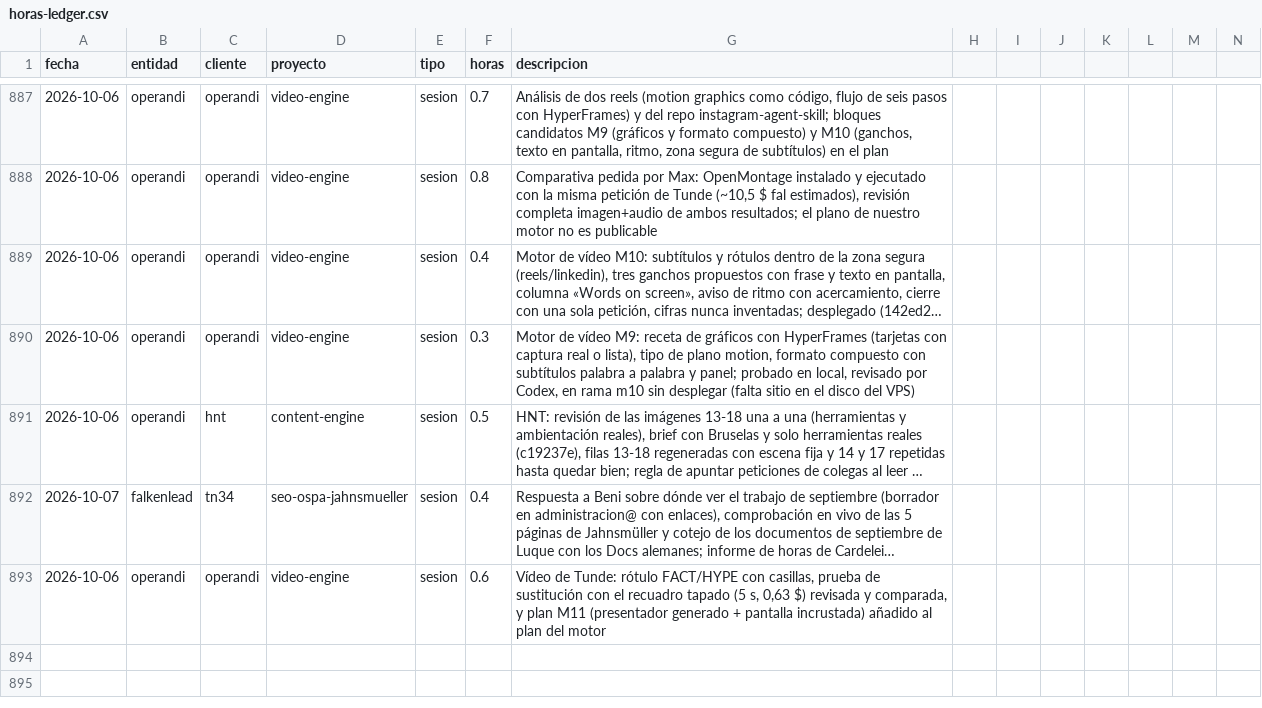
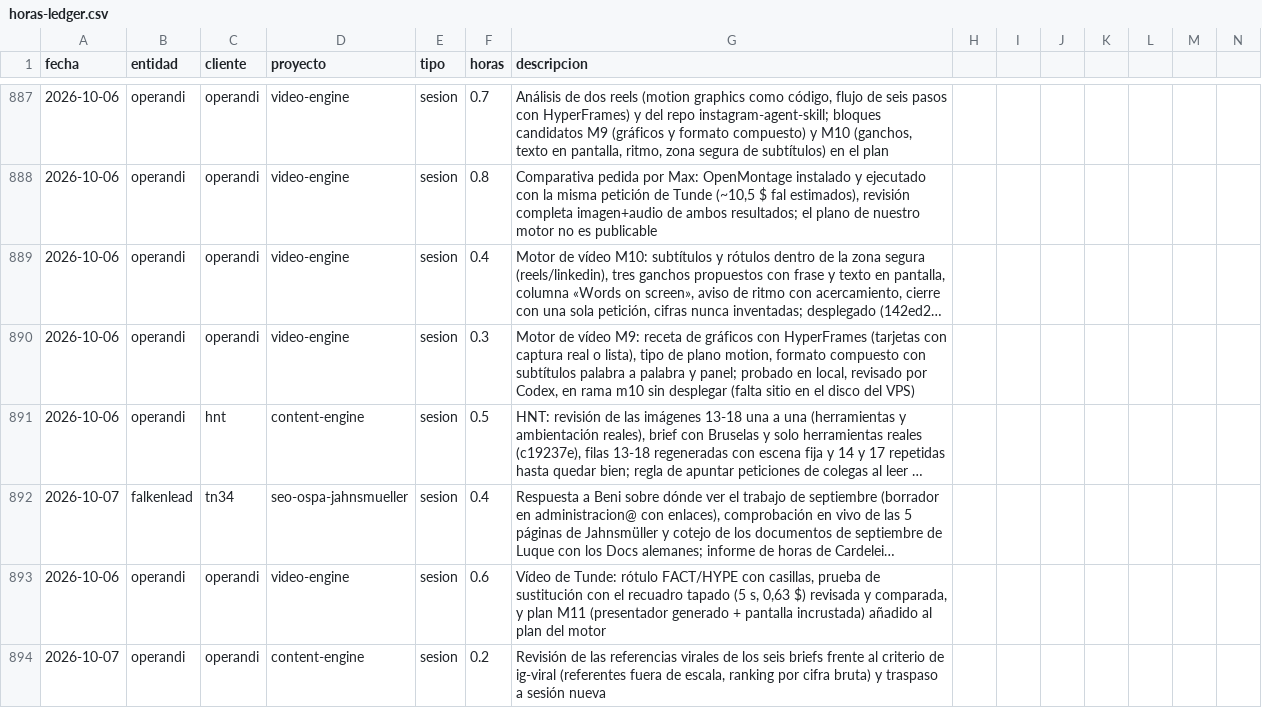
Before and after one commit to MaxSchock/operandi-os, a CSV file: docs/horas-ledger.csv, drawn as a sheet; only a part is shown, gaps mark what is left out; long unchanged cells end in …; rows hold the shown columns only; the diff names each change by its address in the sheet, - before the commit and + after, or states it on an @@ line.

```diff
--- a/docs/horas-ledger.csv
+++ b/docs/horas-ledger.csv
+row 894: 2026-10-07 | operandi | operandi | content-engine | sesion | 0.2 | Revisión de las referencias virales de los seis briefs frente al criterio de ig-viral (referentes fuera de escala, ranking por cifra bruta) y traspaso a sesión nueva
```
